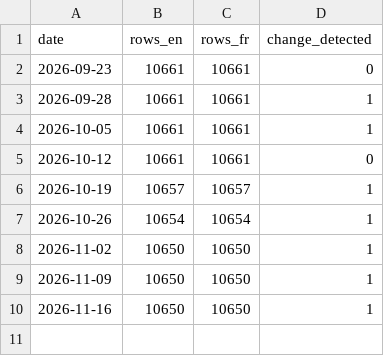
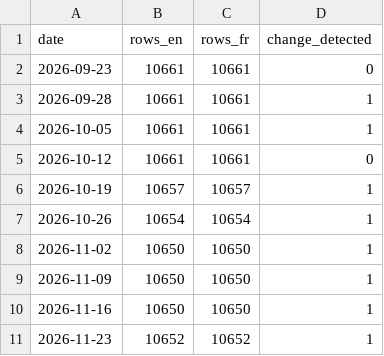
Before and after one commit to PatLittle/test, a CSV file: burolis/data/burolis_timeseries.csv, drawn as a sheet.

```diff
--- a/burolis/data/burolis_timeseries.csv
+++ b/burolis/data/burolis_timeseries.csv
@@ -10 +10,2 @@ date,rows_en,rows_fr,change_detected
 2026-11-16,10650,10650,1
+2026-11-23,10652,10652,1
```
Also changed, not shown: 6 other files.
